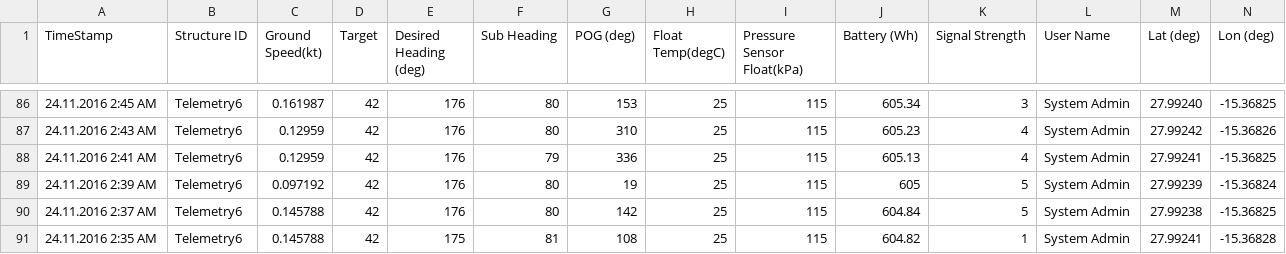
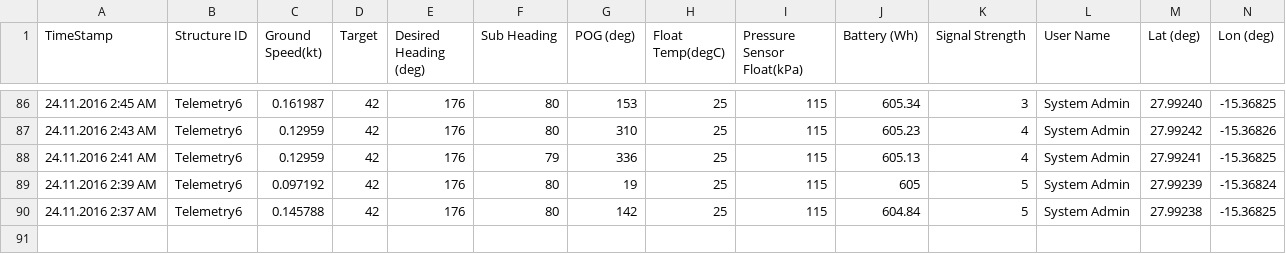
Before and after one commit to marum-waveglider/marum-waveglider.github.io, a CSV file: TelemetryData/TelemetryData_wgms_03h.csv, drawn as a sheet; only a part is shown, gaps mark what is left out; rows hold the shown columns only; the diff names each change by its address in the sheet, - before the commit and + after, or states it on an @@ line.

Commit message:
New Data

```diff
--- a/TelemetryData/TelemetryData_wgms_03h.csv
+++ b/TelemetryData/TelemetryData_wgms_03h.csv
-row 91: 24.11.2016 2:35 AM | Telemetry6 | 0.145788 | 42 | 175 | 81 | 108 | 25 | 115 | 604.82 | 1 | System Admin | 27.99241 | -15.36828
```
